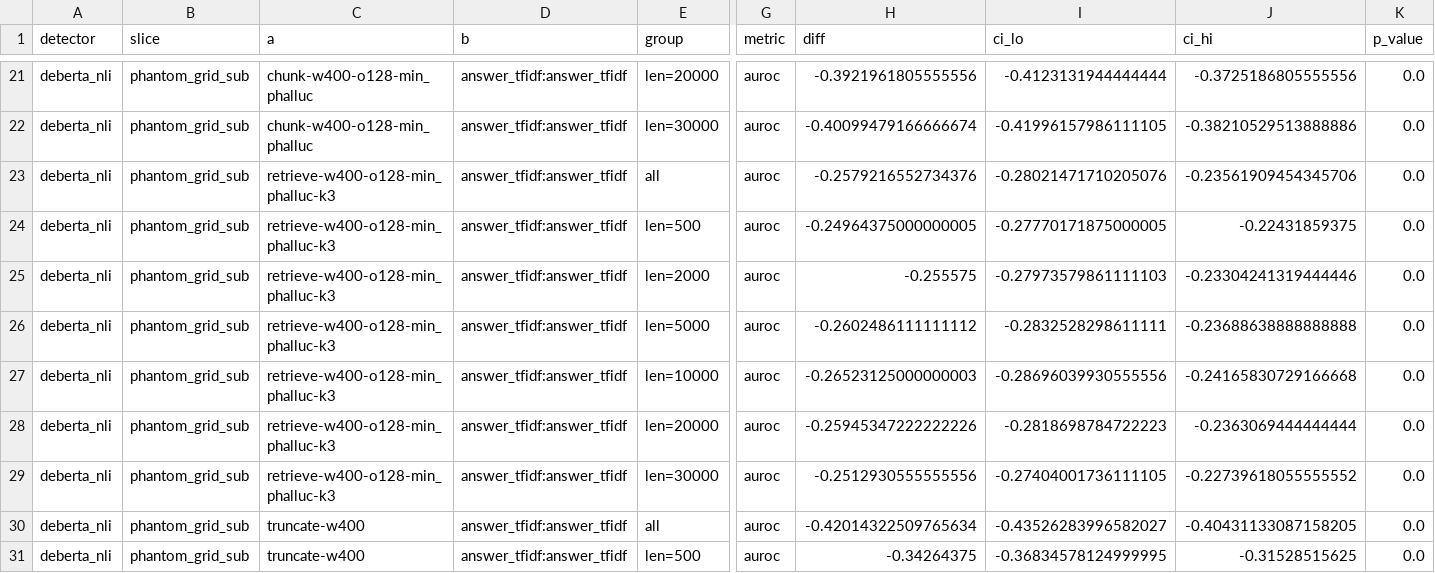
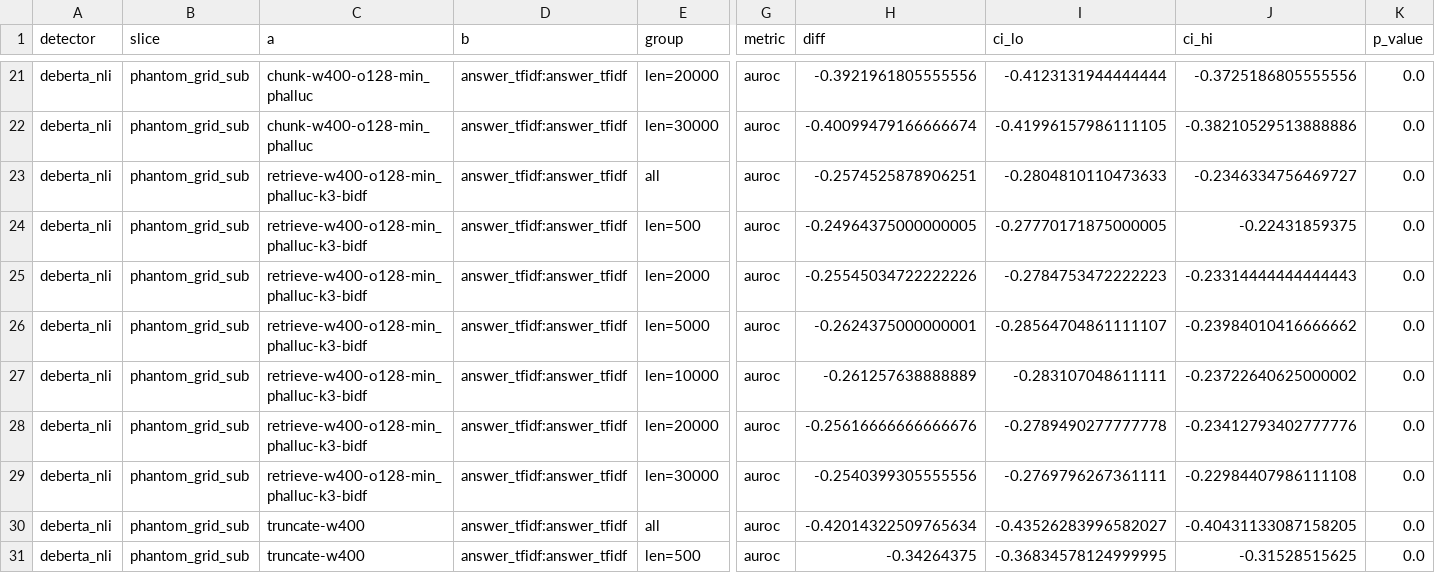
Before and after one commit to vaishnav-16/llm-hallucination-detection, a CSV file: artifacts/metrics/comparisons.csv, drawn as a sheet; only a part is shown, gaps mark what is left out; the diff covers the shown part only; the diff names each change by its address in the sheet, - before the commit and + after, or states it on an @@ line.

```diff
--- a/artifacts/metrics/comparisons.csv
+++ b/artifacts/metrics/comparisons.csv
-C23:C29 (a): retrieve-w400-o128-min_phalluc-k3
+C23:C29 (a): retrieve-w400-o128-min_phalluc-k3-bidf
-H23 (diff): -0.2579216552734376
+H23 (diff): -0.2574525878906251
-I23 (ci_lo): -0.28021471710205076
+I23 (ci_lo): -0.2804810110473633
-J23 (ci_hi): -0.23561909454345706
+J23 (ci_hi): -0.2346334756469727
-H25 (diff): -0.255575
+H25 (diff): -0.25545034722222226
-I25 (ci_lo): -0.27973579861111103
+I25 (ci_lo): -0.2784753472222223
-J25 (ci_hi): -0.23304241319444446
+J25 (ci_hi): -0.23314444444444443
-H26 (diff): -0.2602486111111112
+H26 (diff): -0.2624375000000001
-I26 (ci_lo): -0.2832528298611111
+I26 (ci_lo): -0.28564704861111107
-J26 (ci_hi): -0.23688638888888888
+J26 (ci_hi): -0.23984010416666662
-H27 (diff): -0.26523125000000003
+H27 (diff): -0.261257638888889
-I27 (ci_lo): -0.28696039930555556
+I27 (ci_lo): -0.283107048611111
-J27 (ci_hi): -0.24165830729166668
+J27 (ci_hi): -0.23722640625000002
-H28 (diff): -0.25945347222222226
+H28 (diff): -0.25616666666666676
-I28 (ci_lo): -0.2818698784722223
+I28 (ci_lo): -0.2789490277777778
-J28 (ci_hi): -0.2363069444444444
+J28 (ci_hi): -0.23412793402777776
-H29 (diff): -0.2512930555555556
+H29 (diff): -0.2540399305555556
-I29 (ci_lo): -0.27404001736111105
+I29 (ci_lo): -0.2769796267361111
-J29 (ci_hi): -0.22739618055555552
+J29 (ci_hi): -0.22984407986111108
```
Also changed, not shown: 25 edited cells elsewhere in this file, artifacts/metrics/headline.csv, 21 other files.
